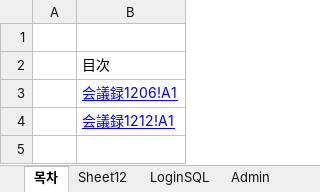
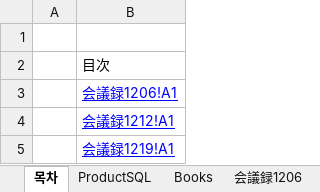
Before and after one commit to amunezia/koseaProject, an Excel workbook: 회의록/KPM会議録.xlsx, sheet 목차, drawn as a sheet; values as stored, in another font and other column widths than the file's, no borders; the diff names each change by its address in the sheet, - before the commit and + after, or states it on an @@ line.

```diff
--- a/회의록/KPM会議録.xlsx (sheet 목차)
+++ b/회의록/KPM会議録.xlsx (sheet 목차)
-sheet tab: Sheet12
-sheet tab: LoginSQL
-sheet tab: Admin
+row 5:  | 会議録1219!A1
```
Also changed, not shown: sheet 会議録1219, other sheet tabs.
